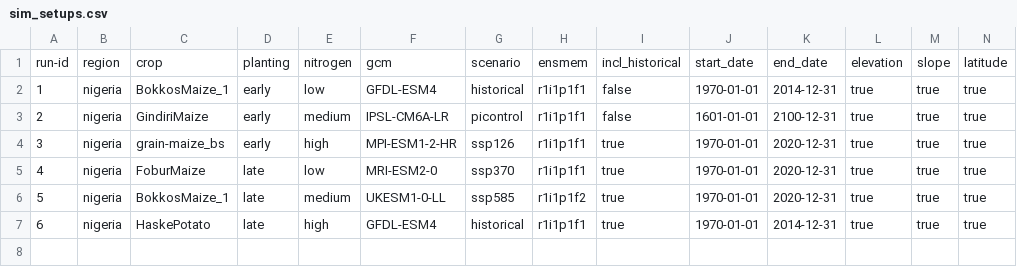
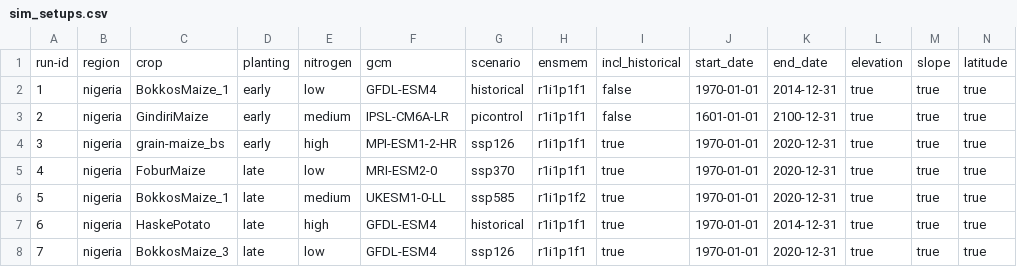
Before and after one commit to zalf-rpm/monica_africa, a CSV file: sim_setups.csv, drawn as a sheet; only a part is shown; rows hold the shown columns only; the diff names each change by its address in the sheet, - before the commit and + after, or states it on an @@ line.

```diff
--- a/sim_setups.csv
+++ b/sim_setups.csv
+row 8: 7 | nigeria | BokkosMaize_3 | late | low | GFDL-ESM4 | ssp126 | r1i1p1f1 | true | 1970-01-01 | 2020-12-31 | true | true | true
```
Also changed, not shown: 1 other file.
